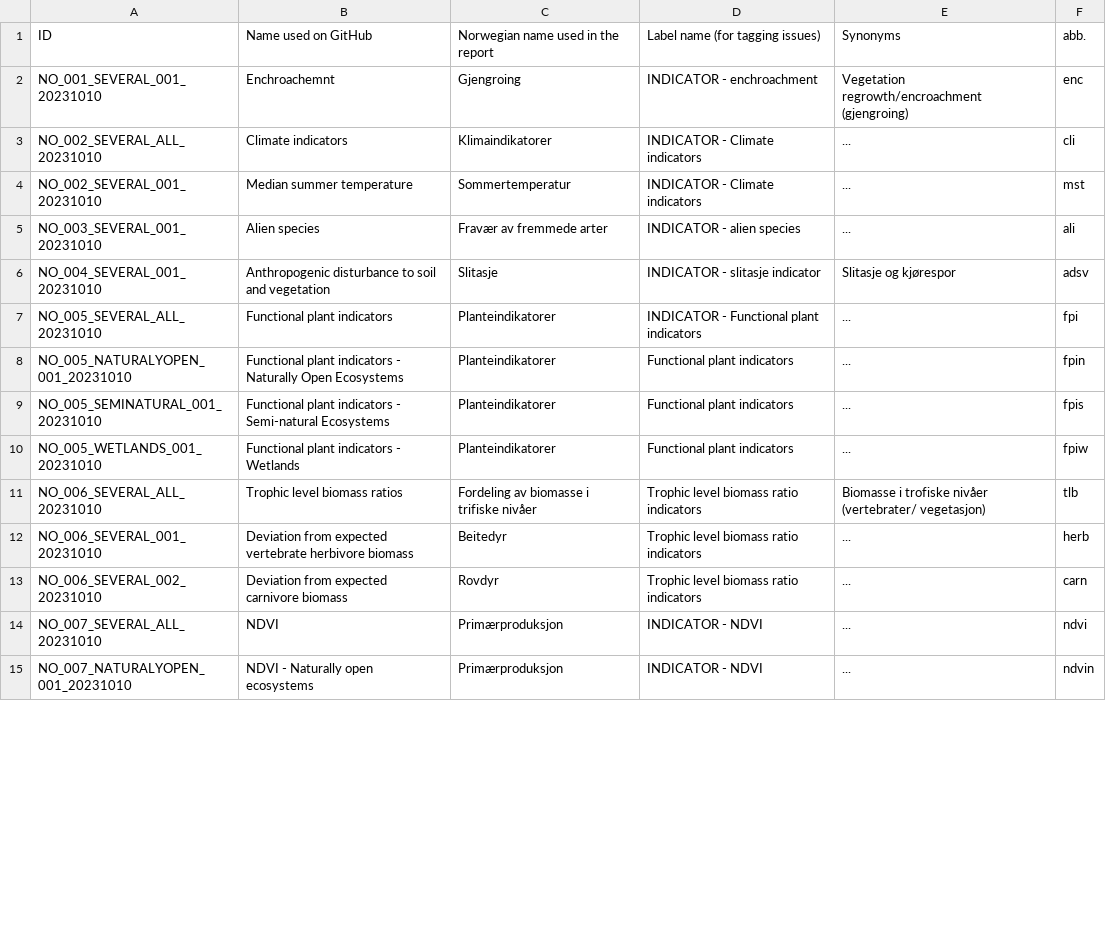
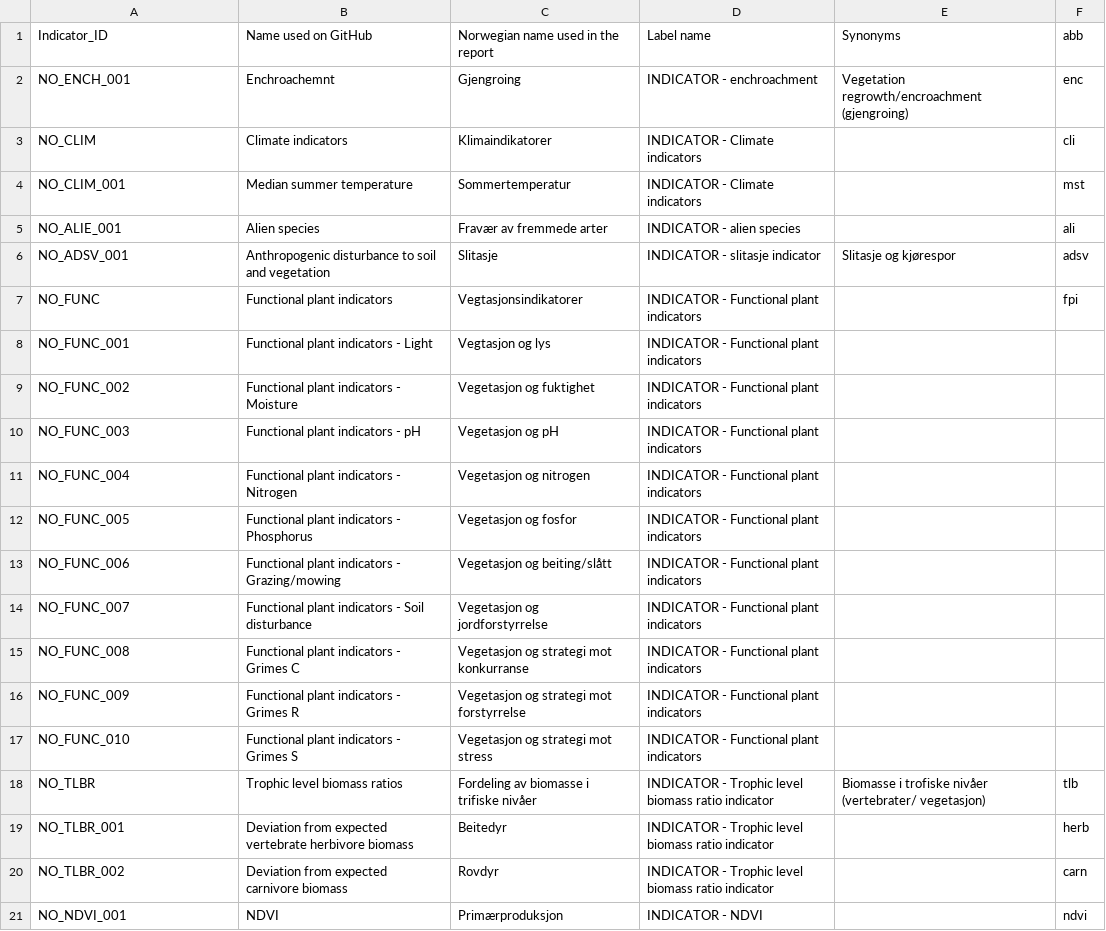
Before and after one commit to andrewdotg/ecosystemCondition, a CSV file: data/indicatorNames.csv, drawn as a sheet; only a part is shown; the diff covers the shown part only.

Commit message:
update table

```diff
--- a/data/indicatorNames.csv
+++ b/data/indicatorNames.csv
@@ -1,15 +1,21 @@
-ID;Name used on GitHub;Norwegian name used in the report;Label name (for tagging issues);Synonyms;abb.
-NO_001_SEVERAL_001_20231010;Enchroachemnt;Gjengroing;INDICATOR - enchroachment;Vegetation regrowth/encroachment (gjengroing);enc
-NO_002_SEVERAL_ALL_20231010;Climate indicators;Klimaindikatorer;INDICATOR - Climate indicators;...;cli
-NO_002_SEVERAL_001_20231010;Median summer temperature;Sommertemperatur;INDICATOR - Climate indicators;...;mst
-NO_003_SEVERAL_001_20231010;Alien species;Fravær av fremmede arter;INDICATOR - alien species;...;ali
-NO_004_SEVERAL_001_20231010;Anthropogenic disturbance to soil and vegetation;Slitasje;INDICATOR - slitasje indicator;Slitasje og kjørespor;adsv
-NO_005_SEVERAL_ALL_20231010;Functional plant indicators;Planteindikatorer;INDICATOR - Functional plant indicators;...;fpi
-NO_005_NATURALYOPEN_001_20231010;Functional plant indicators - Naturally Open Ecosystems;Planteindikatorer;Functional plant indicators;...;fpin
-NO_005_SEMINATURAL_001_20231010;Functional plant indicators - Semi-natural Ecosystems;Planteindikatorer;Functional plant indicators;...;fpis
-NO_005_WETLANDS_001_20231010;Functional plant indicators - Wetlands;Planteindikatorer;Functional plant indicators;...;fpiw
-NO_006_SEVERAL_ALL_20231010;Trophic level biomass ratios;Fordeling av biomasse i trifiske nivåer;Trophic level biomass ratio indicators;Biomasse i trofiske nivåer (vertebrater/ vegetasjon);tlb
-NO_006_SEVERAL_001_20231010;Deviation from expected vertebrate herbivore biomass;Beitedyr;Trophic level biomass ratio indicators;...;herb
-NO_006_SEVERAL_002_20231010;Deviation from expected carnivore biomass;Rovdyr;Trophic level biomass ratio indicators;...;carn
-NO_007_SEVERAL_ALL_20231010;NDVI;Primærproduksjon;INDICATOR - NDVI;...;ndvi
-NO_007_NATURALYOPEN_001_20231010;NDVI - Naturally open ecosystems;Primærproduksjon;INDICATOR - NDVI;...;ndvin
+Indicator_ID;Name used on GitHub;Norwegian name used in the report;Label name;Synonyms;abb
+NO_ENCH_001;Enchroachemnt;Gjengroing;INDICATOR - enchroachment;Vegetation regrowth/encroachment (gjengroing);enc
+NO_CLIM;Climate indicators;Klimaindikatorer;INDICATOR - Climate indicators;;cli
+NO_CLIM_001;Median summer temperature;Sommertemperatur;INDICATOR - Climate indicators;;mst
+NO_ALIE_001;Alien species;Fravær av fremmede arter;INDICATOR - alien species;;ali
+NO_ADSV_001;Anthropogenic disturbance to soil and vegetation;Slitasje;INDICATOR - slitasje indicator;Slitasje og kjørespor;adsv
+NO_FUNC;Functional plant indicators;Vegtasjonsindikatorer;INDICATOR - Functional plant indicators;;fpi
+NO_FUNC_001;Functional plant indicators - Light;Vegtasjon og lys;INDICATOR - Functional plant indicators;;
+NO_FUNC_002;Functional plant indicators - Moisture;Vegetasjon og fuktighet;INDICATOR - Functional plant indicators;;
+NO_FUNC_003;Functional plant indicators - pH;Vegetasjon og pH;INDICATOR - Functional plant indicators;;
+NO_FUNC_004;Functional plant indicators - Nitrogen;Vegetasjon og nitrogen;INDICATOR - Functional plant indicators;;
+NO_FUNC_005;Functional plant indicators - Phosphorus;Vegetasjon og fosfor;INDICATOR - Functional plant indicators;;
+NO_FUNC_006;Functional plant indicators - Grazing/mowing;Vegetasjon og beiting/slått;INDICATOR - Functional plant indicators;;
+NO_FUNC_007;Functional plant indicators - Soil disturbance;Vegetasjon og jordforstyrrelse;INDICATOR - Functional plant indicators;;
+NO_FUNC_008;Functional plant indicators - Grimes C;Vegetasjon og strategi mot konkurranse;INDICATOR - Functional plant indicators;;
+NO_FUNC_009;Functional plant indicators - Grimes R;Vegetasjon og strategi mot forstyrrelse;INDICATOR - Functional plant indicators;;
+NO_FUNC_010;Functional plant indicators - Grimes S;Vegetasjon og strategi mot stress;INDICATOR - Functional plant indicators;;
+NO_TLBR;Trophic level biomass ratios;Fordeling av biomasse i trifiske nivåer;INDICATOR - Trophic level biomass ratio indicator;Biomasse i trofiske nivåer (vertebrater/ vegetasjon);tlb
+NO_TLBR_001;Deviation from expected vertebrate herbivore biomass;Beitedyr;INDICATOR - Trophic level biomass ratio indicator;;herb
+NO_TLBR_002;Deviation from expected carnivore biomass;Rovdyr;INDICATOR - Trophic level biomass ratio indicator;;carn
+NO_NDVI_001;NDVI;Primærproduksjon;INDICATOR - NDVI;;ndvi
```
Also changed, not shown: 5 added rows and 2 removed rows elsewhere in this file, 2 other files.
